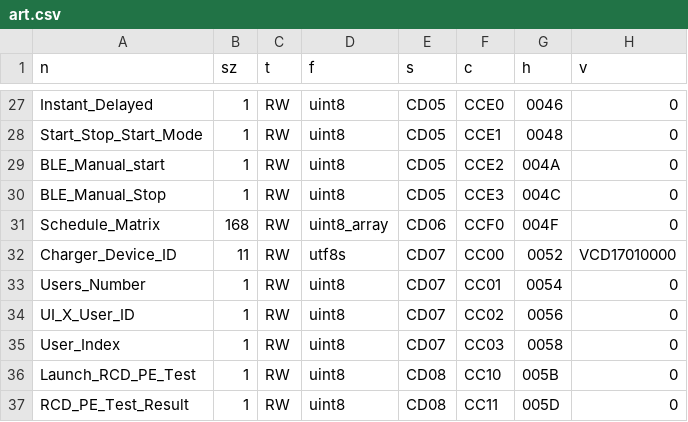
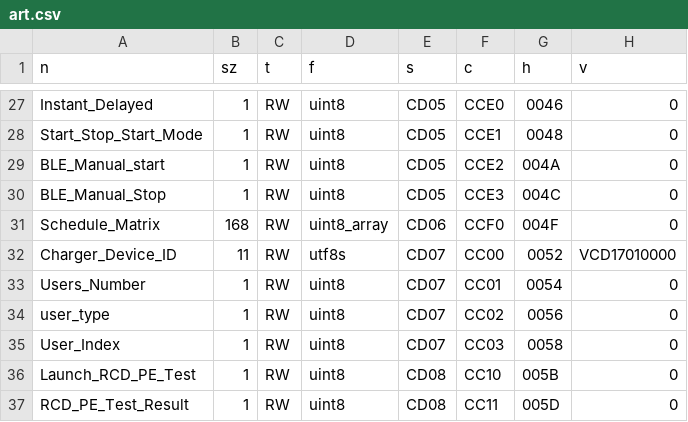
Before and after one commit to ads-veltium/v-f-b-e-7, a CSV file: VeltiumCharger/codegen/art.csv, drawn as a sheet; only a part is shown, gaps mark what is left out.

```diff
--- a/VeltiumCharger/codegen/art.csv
+++ b/VeltiumCharger/codegen/art.csv
@@ -33,3 +33,3 @@ Charger_Device_ID,11,RW,utf8s,CD07,CC00,0052,VCD17010000,
 Users_Number,1,RW,uint8,CD07,CC01,0054,0,
-UI_X_User_ID,1,RW,uint8,CD07,CC02,0056,0,
+user_type,1,RW,uint8,CD07,CC02,0056,0,
 User_Index,1,RW,uint8,CD07,CC03,0058,0,
```
Also changed, not shown: 5 other files.
